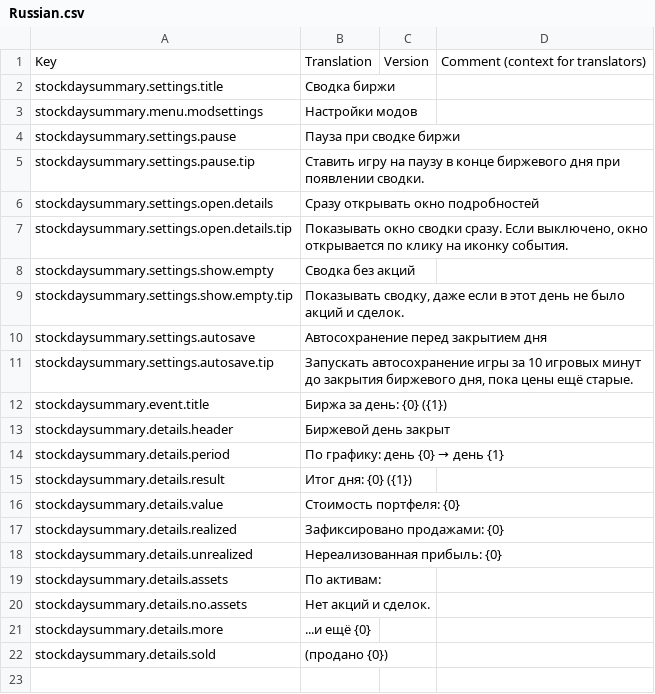
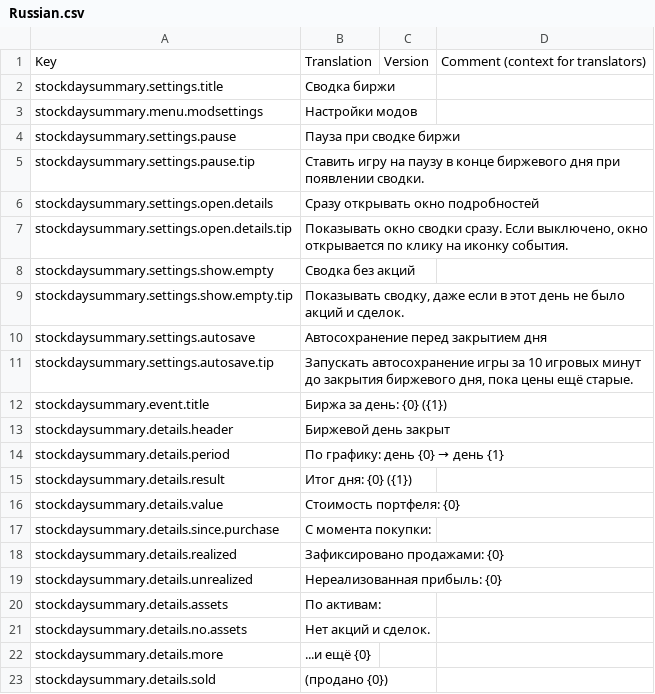
Before and after one commit to Gesugao-san/stardeus-stock-day-summary, a CSV file: Translations/Russian.csv, drawn as a sheet; the diff names each change by its address in the sheet, - before the commit and + after, or states it on an @@ line.

```diff
--- a/Translations/Russian.csv
+++ b/Translations/Russian.csv
+row 17: stockdaysummary.details.since.purchase | С момента покупки:
```
Also changed, not shown: Translations/English.csv, 1 other file.
